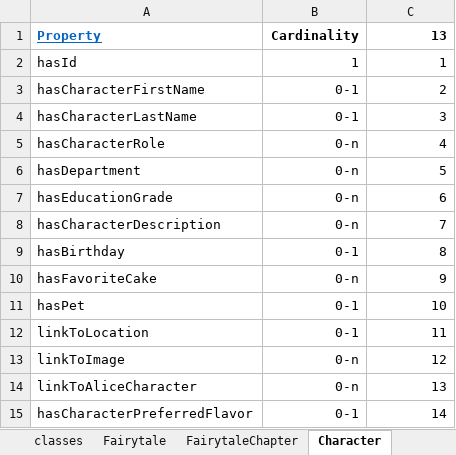
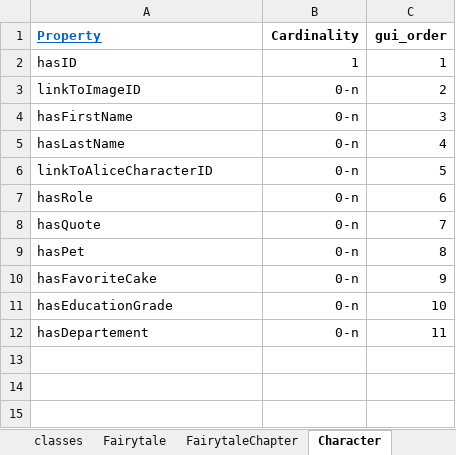
Before and after one commit to dasch-swiss/daschland-scripts, an Excel workbook: data_model_files/daschland (daschland)/resources.xlsx, sheet Character, drawn as a sheet; values as stored, in another font and other column widths than the file's, no borders; charts and pictures not drawn; removed rows and columns are numbered as before the commit, all else as after; the diff names each change by its address in the sheet, - before the commit and + after, or states it on an @@ line.

```diff
--- a/data_model_files/daschland (daschland)/resources.xlsx (sheet Character)
+++ b/data_model_files/daschland (daschland)/resources.xlsx (sheet Character)
-C1: 13
+C1: gui_order
-A2 (Property): hasId
+A2 (Property): hasID
-row 3: hasCharacterFirstName | 0-1 | 2
+row 3: linkToImageID | 0-n | 2
-A4 (Property): hasCharacterLastName
+A4 (Property): hasFirstName
-B4 (Cardinality): 0-1
+B4 (Cardinality): 0-n
-A5 (Property): hasCharacterRole
+A5 (Property): hasLastName
-A6 (Property): hasDepartment
+A6 (Property): linkToAliceCharacterID
-A7 (Property): hasEducationGrade
+A7 (Property): hasRole
-A8 (Property): hasCharacterDescription
+A8 (Property): hasQuote
-row 9: hasBirthday | 0-1 | 8
+row 9: hasPet | 0-n | 8
-row 11: hasPet | 0-1 | 10
-row 12: linkToLocation | 0-1 | 11
-row 13: linkToImage | 0-n | 12
-row 14: linkToAliceCharacter | 0-n | 13
-row 15: hasCharacterPreferredFlavor | 0-1 | 14
+row 11: hasEducationGrade | 0-n | 10
+row 12: hasDepartement | 0-n | 11
```
Also changed, not shown: sheet AnimalCharacter, sheet classes, sheet Audio, sheet Video, sheet Image, sheet FairytaleChapter, 4 more sheets, other sheet tabs, charts or pictures, data_model_files/daschland (daschland)/properties.xlsx, 4 other files.
